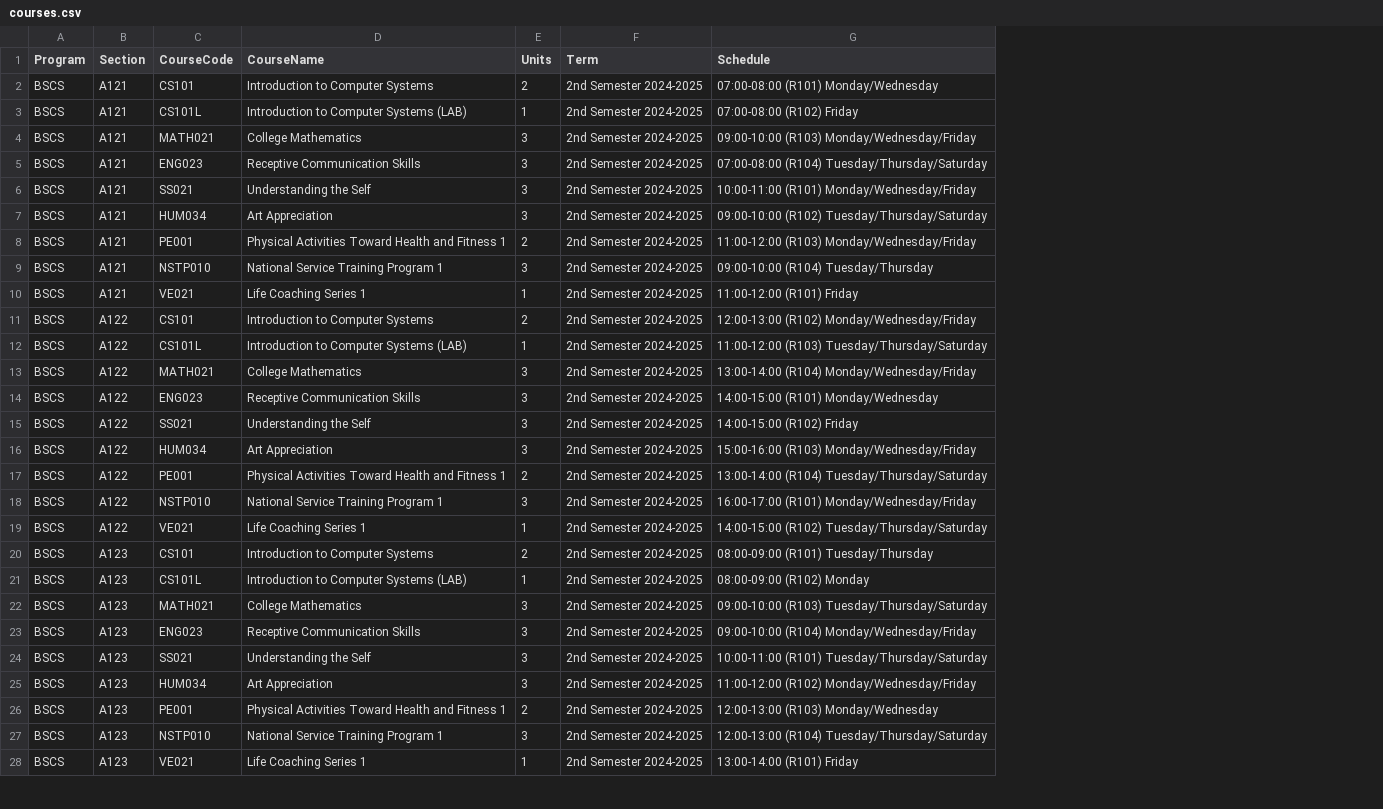
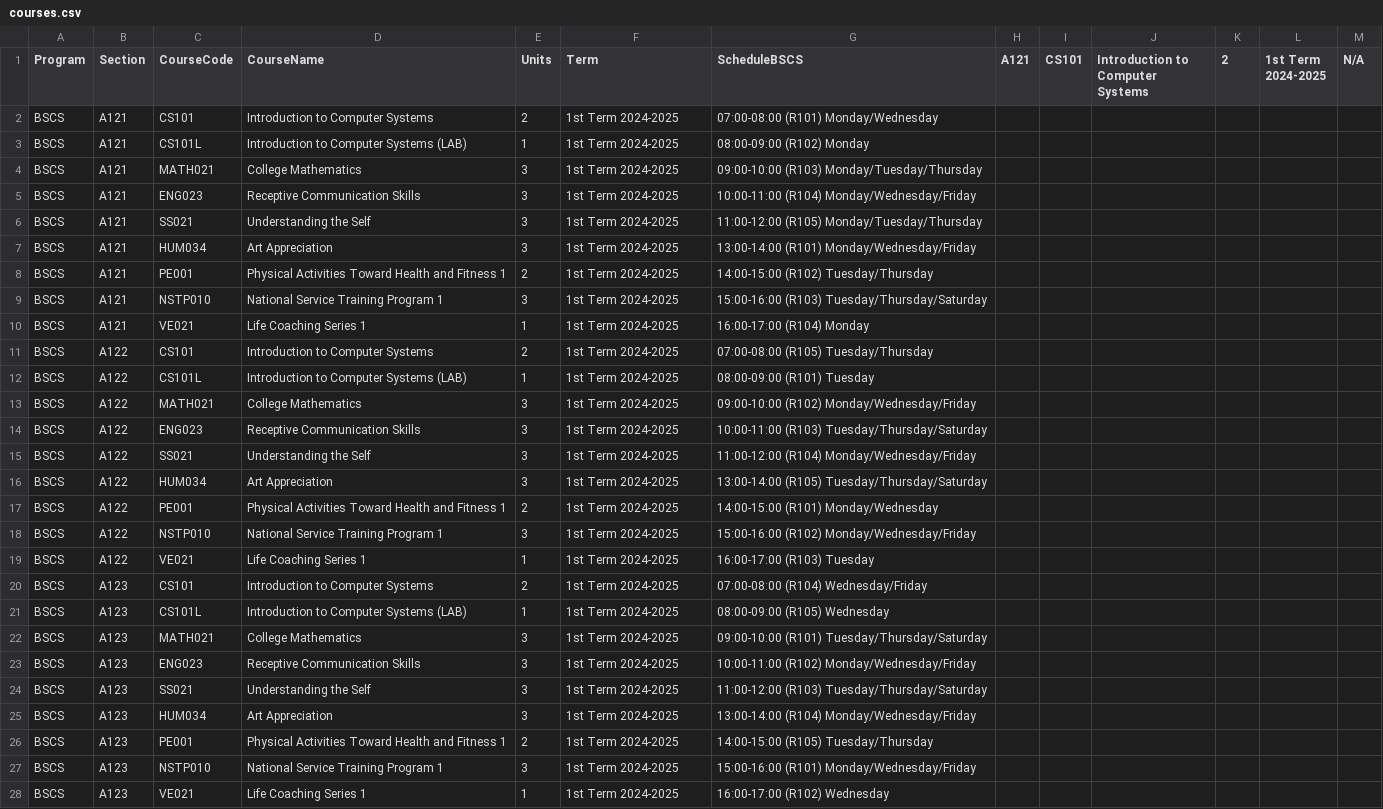
Before and after one commit to danengine/smartclass-enrollment-system-IT101-2L, a CSV file: courses.csv, drawn as a sheet; only a part is shown; removed rows and columns are numbered as before the commit, all else as after; the diff covers the shown part only; the diff names each change by its address in the sheet, - before the commit and + after, or states it on an @@ line.

Commit message:
Added New Dashboard, Sections, Auto Scheduler.

```diff
--- a/courses.csv
+++ b/courses.csv
-column G (Schedule), rows 2-28: 07:00-08:00 (R101) Monday/Wednesday | 07:00-08:00 (R102) Friday | 09:00-10:00 (R103) Monday/Wednesday/Friday | 07:00-08:00 (R104) Tuesday/Thursday/Saturday | 10:00-11:00 (R101) Monday/Wednesday/Friday | 09:00-10:00 (R102) Tuesday/Thursday/Saturday | 11:00-12:00 (R103) Monday/Wednesday/Friday | 09:00-10:00 (R104) Tuesday/Thursday | 11:00-12:00 (R101) Friday | 12:00-13:00 (R102) Monday/Wednesday/Friday | 11:00-12:00 (R103) Tuesday/Thursday/Saturday | 13:00-14:00 (R104) Monday/Wednesday/Friday | 14:00-15:00 (R101) Monday/Wednesday | 14:00-15:00 (R102) Friday | 15:00-16:00 (R103) Monday/Wednesday/Friday | 13:00-14:00 (R104) Tuesday/Thursday/Saturday | 16:00-17:00 (R101) Monday/Wednesday/Friday | 14:00-15:00 (R102) Tuesday/Thursday/Saturday | 08:00-09:00 (R101) Tuesday/Thursday | 08:00-09:00 (R102) Monday | 09:00-10:00 (R103) Tuesday/Thursday/Saturday | 09:00-10:00 (R104) Monday/Wednesday/Friday | 10:00-11:00 (R101) Tuesday/Thursday/Saturday | 11:00-12:00 (R102) Monday/Wednesday/Friday | 12:00-13:00 (R103) Monday/Wednesday | 12:00-13:00 (R104) Tuesday/Thursday/Saturday | 13:00-14:00 (R101) Friday
+column G (ScheduleBSCS), rows 2-28: 07:00-08:00 (R101) Monday/Wednesday | 08:00-09:00 (R102) Monday | 09:00-10:00 (R103) Monday/Tuesday/Thursday | 10:00-11:00 (R104) Monday/Wednesday/Friday | 11:00-12:00 (R105) Monday/Tuesday/Thursday | 13:00-14:00 (R101) Monday/Wednesday/Friday | 14:00-15:00 (R102) Tuesday/Thursday | 15:00-16:00 (R103) Tuesday/Thursday/Saturday | 16:00-17:00 (R104) Monday | 07:00-08:00 (R105) Tuesday/Thursday | 08:00-09:00 (R101) Tuesday | 09:00-10:00 (R102) Monday/Wednesday/Friday | 10:00-11:00 (R103) Tuesday/Thursday/Saturday | 11:00-12:00 (R104) Monday/Wednesday/Friday | 13:00-14:00 (R105) Tuesday/Thursday/Saturday | 14:00-15:00 (R101) Monday/Wednesday | 15:00-16:00 (R102) Monday/Wednesday/Friday | 16:00-17:00 (R103) Tuesday | 07:00-08:00 (R104) Wednesday/Friday | 08:00-09:00 (R105) Wednesday | 09:00-10:00 (R101) Tuesday/Thursday/Saturday | 10:00-11:00 (R102) Monday/Wednesday/Friday | 11:00-12:00 (R103) Tuesday/Thursday/Saturday | 13:00-14:00 (R104) Monday/Wednesday/Friday | 14:00-15:00 (R105) Tuesday/Thursday | 15:00-16:00 (R101) Monday/Wednesday/Friday | 16:00-17:00 (R102) Wednesday
+column H (A121), empty
+column I (CS101), empty
+column J (Introduction to Computer Systems), empty
+column K (2), empty
+column L (1st Term 2024-2025), empty
+column M (N/A), empty
-F2:F28 (Term): 2nd Semester 2024-2025
+F2:F28 (Term): 1st Term 2024-2025
```
Also changed, not shown: 7 added rows and 8 edited cells elsewhere in this file, programs/BSCS.csv, programs/BSFT.csv, 17 other files.
